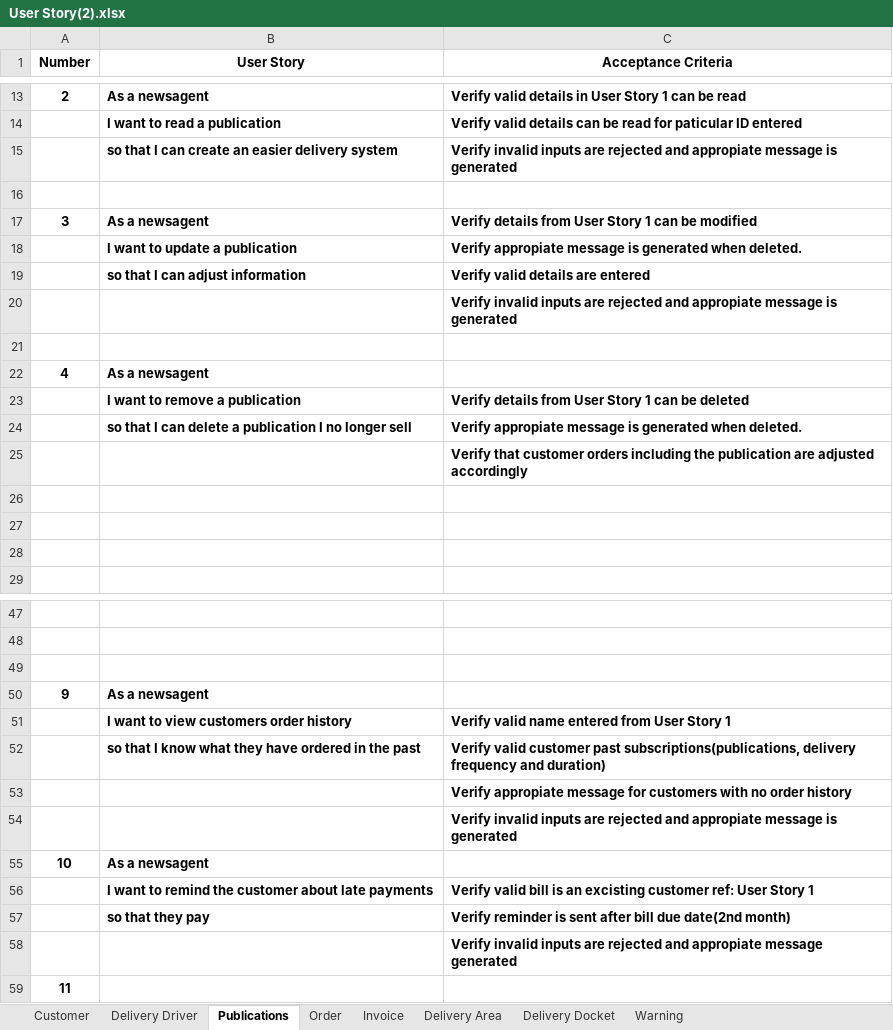
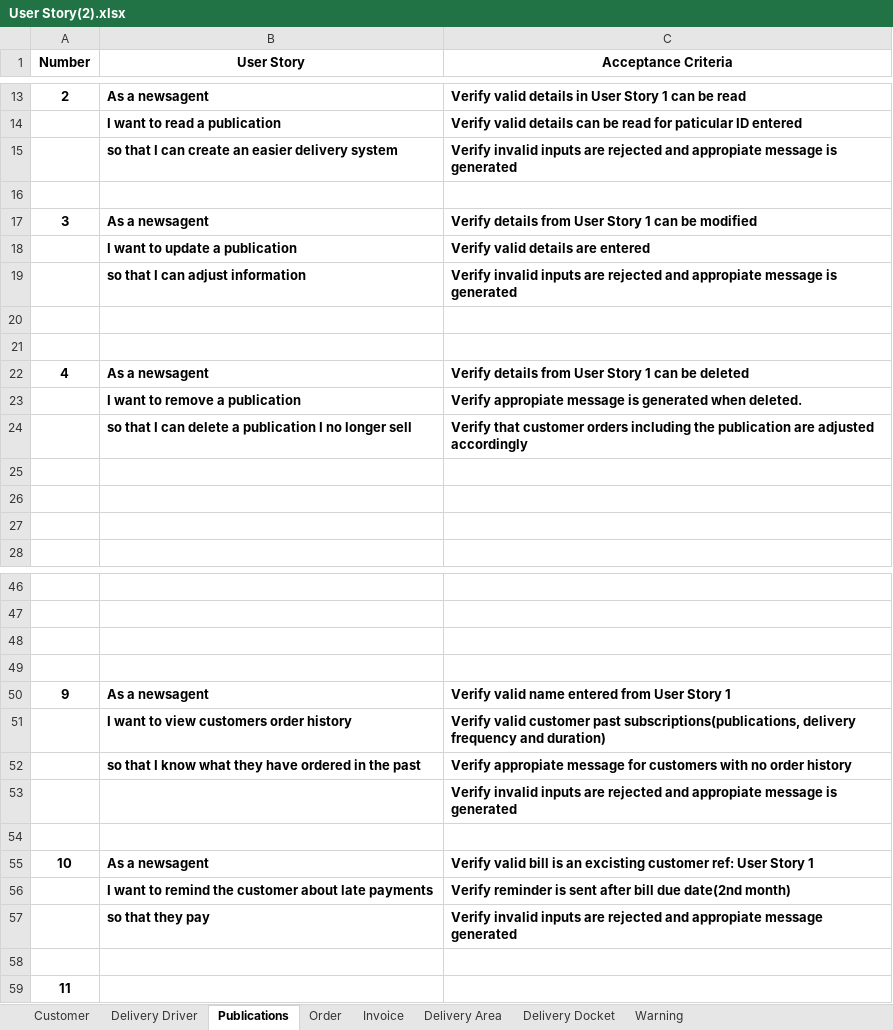
Before and after one commit to toney200/SoftwareEngineeringGroup, an Excel workbook: Documents/User Story(2).xlsx, sheet Publications, drawn as a sheet; only a part is shown, gaps mark what is left out; values as stored, in another font and other column widths than the file's, no borders; removed rows and columns are numbered as before the commit, all else as after; the diff names each change by its address in the sheet, - before the commit and + after, or states it on an @@ line.

Commit message:
Publications UML added

```diff
--- a/Documents/User Story(2).xlsx (sheet Publications)
+++ b/Documents/User Story(2).xlsx (sheet Publications)
-C18 (Acceptance Criteria): Verify appropiate message is generated when deleted.
+C18 (Acceptance Criteria): Verify valid details are entered
-C19 (Acceptance Criteria): Verify valid details are entered
+C19 (Acceptance Criteria): Verify invalid inputs are rejected and appropiate message is generated
-row 20:  |  | Verify invalid inputs are rejected and appropiate message is generated
+row 21: (empty)
-C22 (Acceptance Criteria): (empty)
+C22 (Acceptance Criteria): Verify details from User Story 1 can be deleted
-C23 (Acceptance Criteria): Verify details from User Story 1 can be deleted
+C23 (Acceptance Criteria): Verify appropiate message is generated when deleted.
-C24 (Acceptance Criteria): Verify appropiate message is generated when deleted.
+C24 (Acceptance Criteria): Verify that customer orders including the publication are adjusted accordingly
-row 25:  |  | Verify that customer orders including the publication are adjusted accordingly
+row 49: (empty)
-C50 (Acceptance Criteria): (empty)
+C50 (Acceptance Criteria): Verify valid name entered from User Story 1
-C51 (Acceptance Criteria): Verify valid name entered from User Story 1
+C51 (Acceptance Criteria): Verify valid customer past subscriptions(publications, delivery frequency and duration)
-C52 (Acceptance Criteria): Verify valid customer past subscriptions(publications, delivery frequency and duration)
+C52 (Acceptance Criteria): Verify appropiate message for customers with no order history
-row 53:  |  | Verify appropiate message for customers with no order history
+row 54: (empty)
-C55 (Acceptance Criteria): (empty)
+C55 (Acceptance Criteria): Verify valid bill is an excisting customer ref: User Story 1
-C56 (Acceptance Criteria): Verify valid bill is an excisting customer ref: User Story 1
+C56 (Acceptance Criteria): Verify reminder is sent after bill due date(2nd month)
-C57 (Acceptance Criteria): Verify reminder is sent after bill due date(2nd month)
+C57 (Acceptance Criteria): Verify invalid inputs are rejected and appropiate message generated
-C58 (Acceptance Criteria): Verify invalid inputs are rejected and appropiate message generated
+C58 (Acceptance Criteria): (empty)
```
Also changed, not shown: 1 other file.
